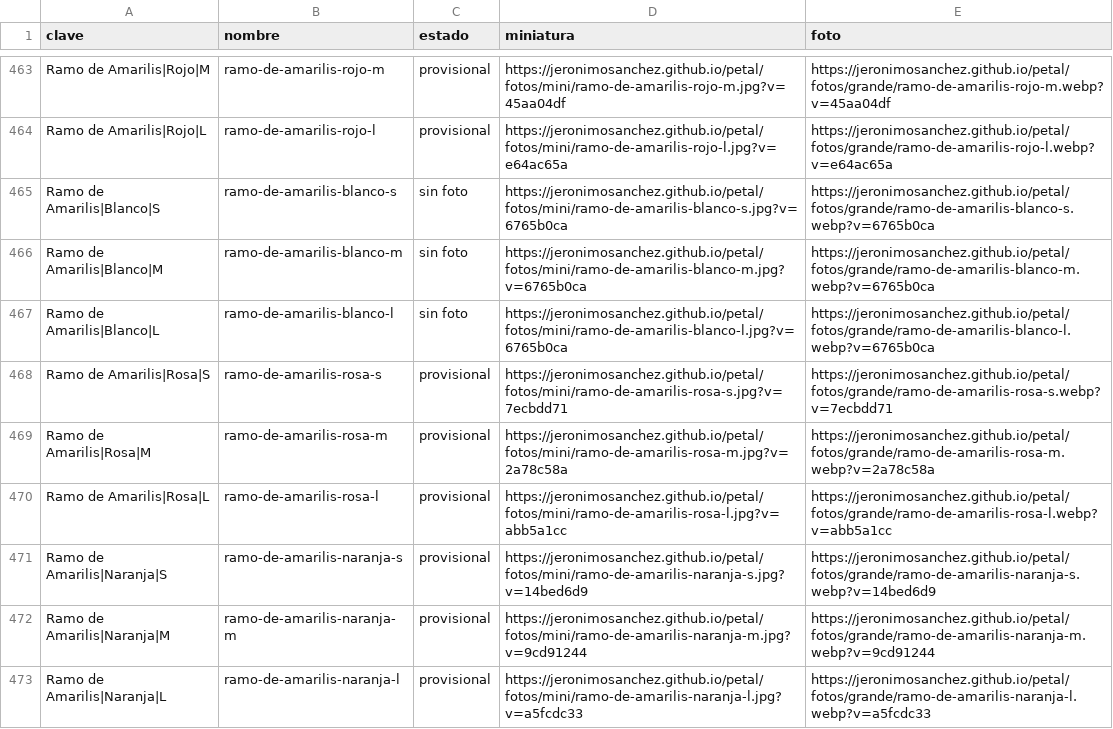
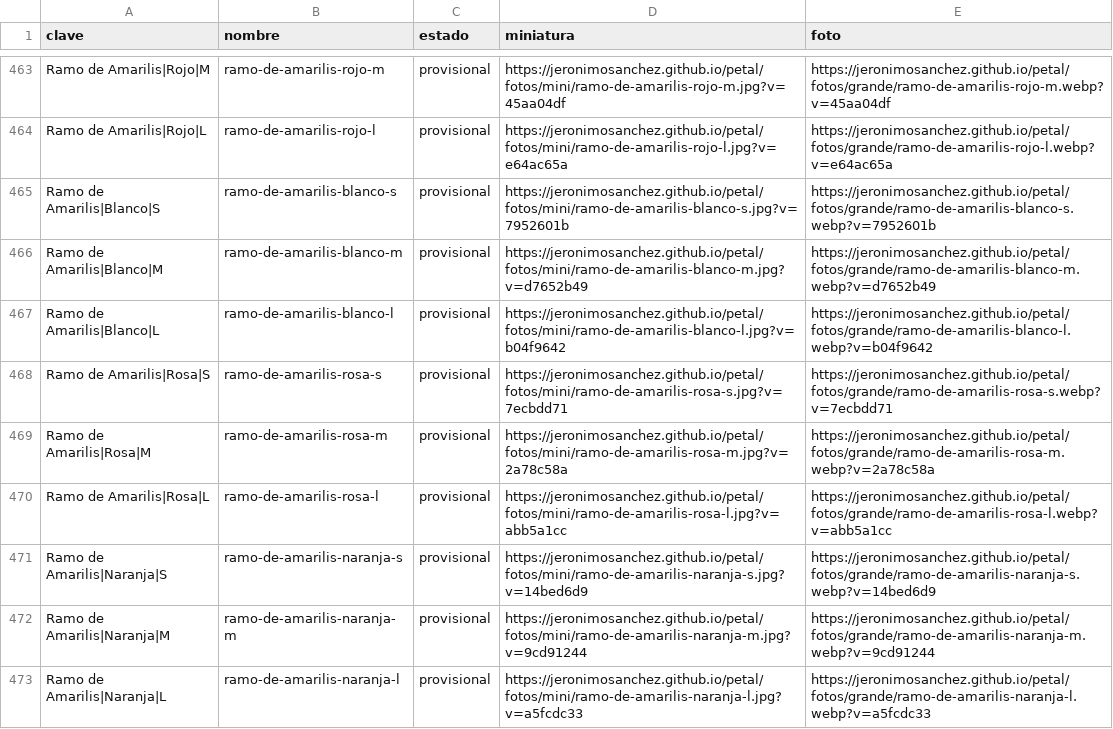
Before and after one commit to jeronimosanchez/jeronimosanchez.github.io, a CSV file: petal/fotos.csv, drawn as a sheet; only a part is shown, gaps mark what is left out; the diff covers the shown part only.

```diff
--- a/petal/fotos.csv
+++ b/petal/fotos.csv
@@ -464,5 +464,5 @@ Ramo de Amarilis|Rojo|M,ramo-de-amarilis-rojo-m,provisional,https://jeronimosanc
 Ramo de Amarilis|Rojo|L,ramo-de-amarilis-rojo-l,provisional,https://jeronimosanchez.github.io/petal/fotos/mini/ramo-de-amarilis-rojo-l.jpg?v=e64ac65a,https://jeronimosanchez.github.io/petal/fotos/grande/ramo-de-amarilis-rojo-l.webp?v=e64ac65a
-Ramo de Amarilis|Blanco|S,ramo-de-amarilis-blanco-s,sin foto,https://jeronimosanchez.github.io/petal/fotos/mini/ramo-de-amarilis-blanco-s.jpg?v=6765b0ca,https://jeronimosanchez.github.io/petal/fotos/grande/ramo-de-amarilis-blanco-s.webp?v=6765b0ca
-Ramo de Amarilis|Blanco|M,ramo-de-amarilis-blanco-m,sin foto,https://jeronimosanchez.github.io/petal/fotos/mini/ramo-de-amarilis-blanco-m.jpg?v=6765b0ca,https://jeronimosanchez.github.io/petal/fotos/grande/ramo-de-amarilis-blanco-m.webp?v=6765b0ca
-Ramo de Amarilis|Blanco|L,ramo-de-amarilis-blanco-l,sin foto,https://jeronimosanchez.github.io/petal/fotos/mini/ramo-de-amarilis-blanco-l.jpg?v=6765b0ca,https://jeronimosanchez.github.io/petal/fotos/grande/ramo-de-amarilis-blanco-l.webp?v=6765b0ca
+Ramo de Amarilis|Blanco|S,ramo-de-amarilis-blanco-s,provisional,https://jeronimosanchez.github.io/petal/fotos/mini/ramo-de-amarilis-blanco-s.jpg?v=7952601b,https://jeronimosanchez.github.io/petal/fotos/grande/ramo-de-amarilis-blanco-s.webp?v=7952601b
+Ramo de Amarilis|Blanco|M,ramo-de-amarilis-blanco-m,provisional,https://jeronimosanchez.github.io/petal/fotos/mini/ramo-de-amarilis-blanco-m.jpg?v=d7652b49,https://jeronimosanchez.github.io/petal/fotos/grande/ramo-de-amarilis-blanco-m.webp?v=d7652b49
+Ramo de Amarilis|Blanco|L,ramo-de-amarilis-blanco-l,provisional,https://jeronimosanchez.github.io/petal/fotos/mini/ramo-de-amarilis-blanco-l.jpg?v=b04f9642,https://jeronimosanchez.github.io/petal/fotos/grande/ramo-de-amarilis-blanco-l.webp?v=b04f9642
 Ramo de Amarilis|Rosa|S,ramo-de-amarilis-rosa-s,provisional,https://jeronimosanchez.github.io/petal/fotos/mini/ramo-de-amarilis-rosa-s.jpg?v=7ecbdd71,https://jeronimosanchez.github.io/petal/fotos/grande/ramo-de-amarilis-rosa-s.webp?v=7ecbdd71
```
Also changed, not shown: 36 edited cells elsewhere in this file, 31 other files.
